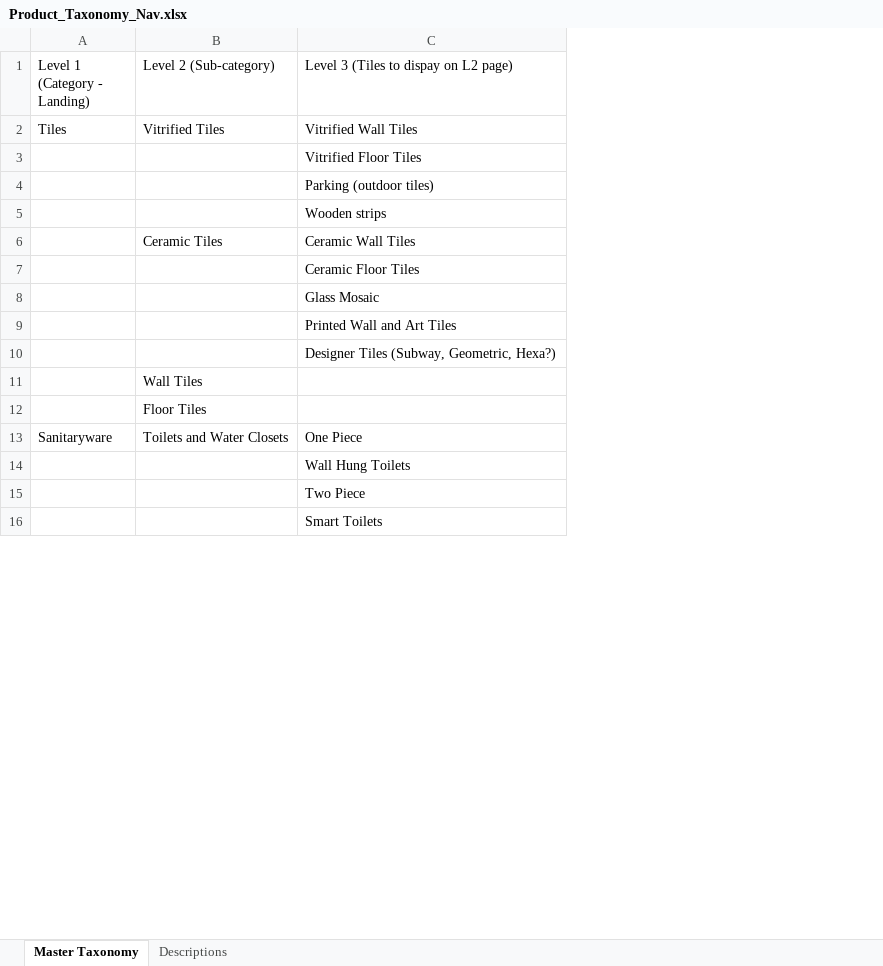
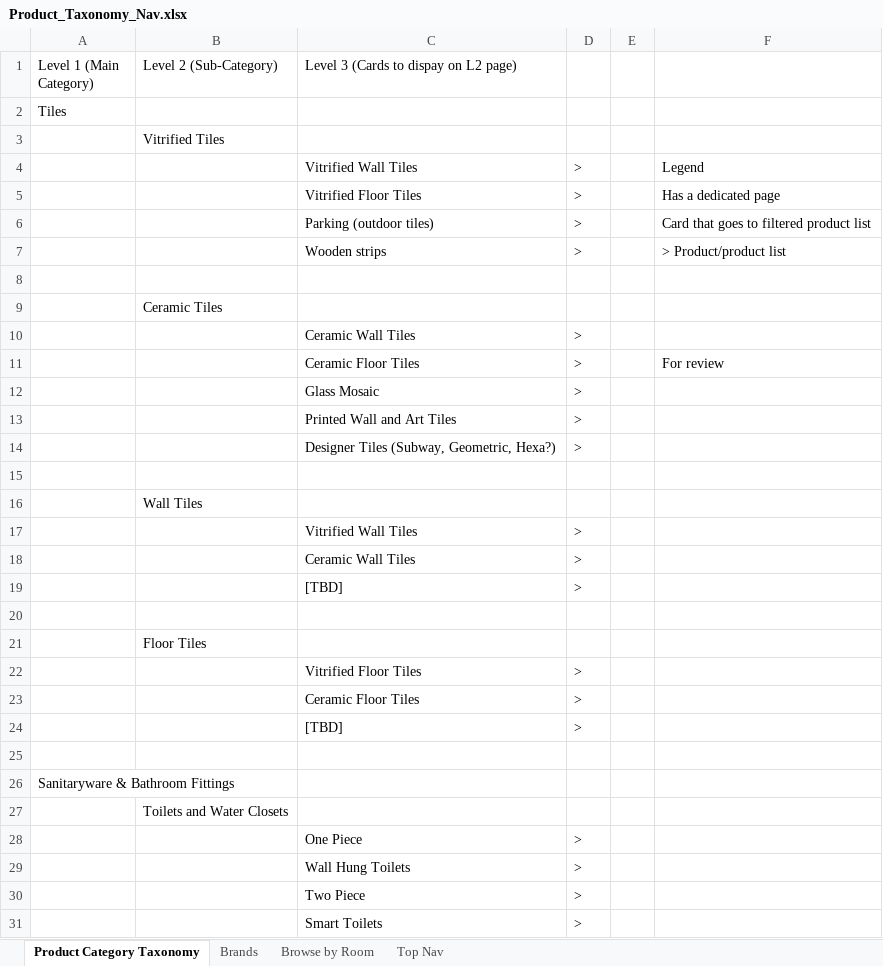
Before and after one commit to JellyTheFish29/alex-and-arms, an Excel workbook: seo/Product_Taxonomy_Nav.xlsx, sheet Product Category Taxonomy, drawn as a sheet; only a part is shown; values as stored, in another font and other column widths than the file's, no cell formats; addresses are those after the commit; the diff covers the shown part only; the diff names each change by its address in the sheet, - before the commit and + after, or states it on an @@ line.

Commit message:
Update taxonomy workbook, todo workflow, and consolidate project docs

```diff
--- a/seo/Product_Taxonomy_Nav.xlsx (sheet Product Category Taxonomy)
+++ b/seo/Product_Taxonomy_Nav.xlsx (sheet Product Category Taxonomy)
-sheet tab: Master Taxonomy
+sheet tab: Product Category Taxonomy
-sheet tab: Descriptions
+sheet tab: Brands
+sheet tab: Browse by Room
+sheet tab: Top Nav
+column D, rows 5-7: all >; rows 11-14: all >; rows 29-31: all >
+column E, empty
+column F, rows 5-7: Has a dedicated page | Card that goes to filtered product list | > Product/product list; row 11: For review
-A1: Level 1 (Category - Landing)
+A1: Level 1 (Main Category)
-B1: Level 2 (Sub-category)
+B1: Level 2 (Sub-Category)
-C1: Level 3 (Tiles to dispay on L2 page)
+C1: Level 3 (Cards to dispay on L2 page)
-B2 (Level 2 (Sub-Category)): Vitrified Tiles
+B2 (Level 2 (Sub-Category)): (empty)
-C2: Vitrified Wall Tiles
+C2: (empty)
+row 3:  | Vitrified Tiles
+row 4:  |  | Vitrified Wall Tiles | > |  | Legend
-row 8:  | Ceramic Tiles | Ceramic Wall Tiles
+row 8: (empty)
+row 9:  | Ceramic Tiles
+row 10:  |  | Ceramic Wall Tiles | >
+row 15: (empty)
+row 17:  |  | Vitrified Wall Tiles | >
+row 18:  |  | Ceramic Wall Tiles | >
+row 19:  |  | [TBD] | >
+row 20: (empty)
+row 22:  |  | Vitrified Floor Tiles | >
+row 23:  |  | Ceramic Floor Tiles | >
+row 24:  |  | [TBD] | >
-row 25: Sanitaryware | Toilets and Water Closets | One Piece
+row 25: (empty)
+row 26: Sanitaryware & Bathroom Fittings
+row 27:  | Toilets and Water Closets
+row 28:  |  | One Piece | >
```
Also changed, not shown: 22 added rows, 5 removed rows, 1 moved row and 19 edited cells elsewhere in this sheet, sheet Brands, cell formats, 8 other files.
